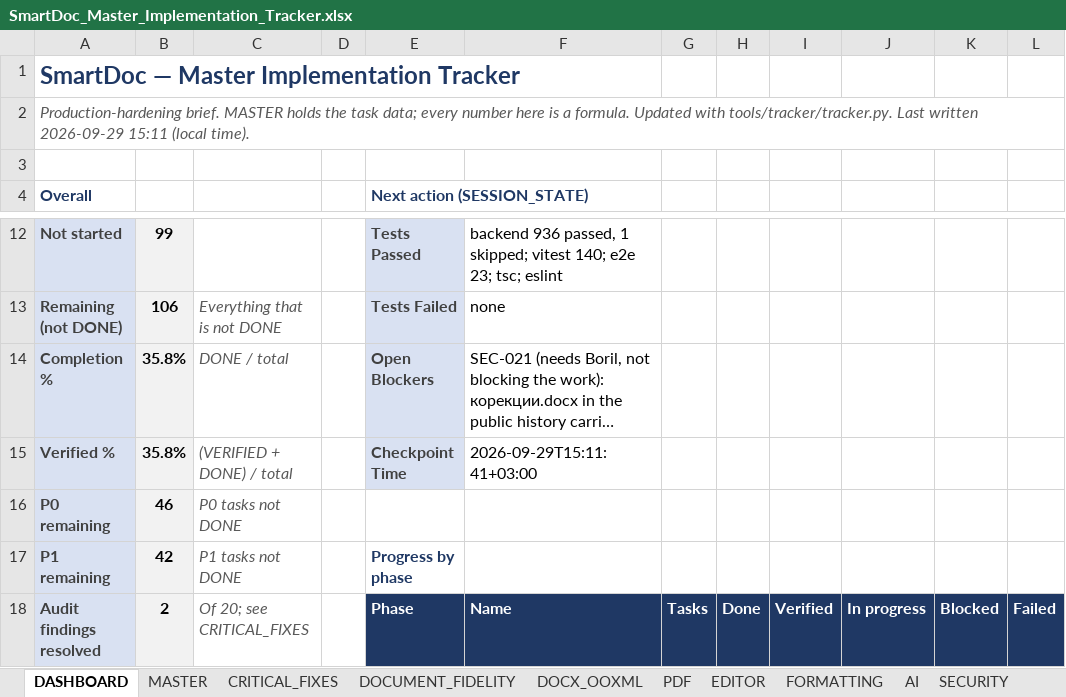
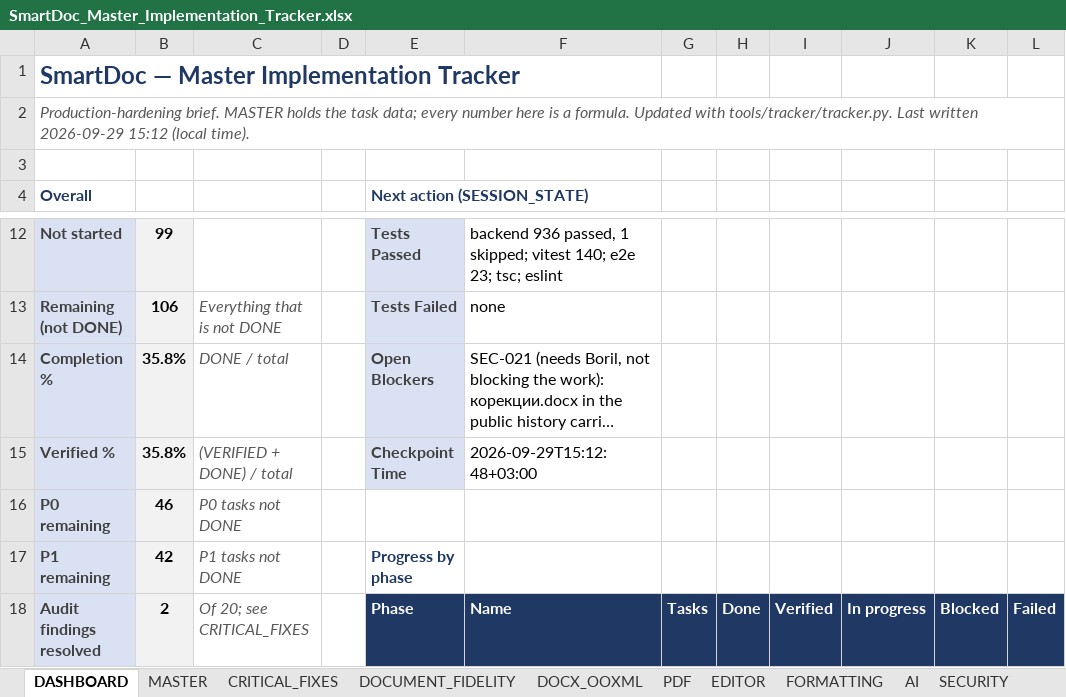
Before and after one commit to Drajeto07/claude, an Excel workbook: SmartDoc_Master_Implementation_Tracker.xlsx, sheet DASHBOARD, drawn as a sheet; only a part is shown, gaps mark what is left out; long unchanged cells end in …; values as stored, in another font and other column widths than the file's, no borders; conditional formats not drawn; the diff names each change by its address in the sheet, - before the commit and + after, or states it on an @@ line.

```diff
--- a/SmartDoc_Master_Implementation_Tracker.xlsx (sheet DASHBOARD)
+++ b/SmartDoc_Master_Implementation_Tracker.xlsx (sheet DASHBOARD)
-A2: …written 2026-09-29 15:11 (local time).
+A2: …written 2026-09-29 15:12 (local time).
-F15: 2026-09-29T15:11:41+03:00
+F15: 2026-09-29T15:12:48+03:00
```
Also changed, not shown: sheet CHANGE_LOG, sheet SESSION_STATE, sheet DOCX_OOXML, sheet MASTER, sheet CRITICAL_FIXES, 2 other files.
